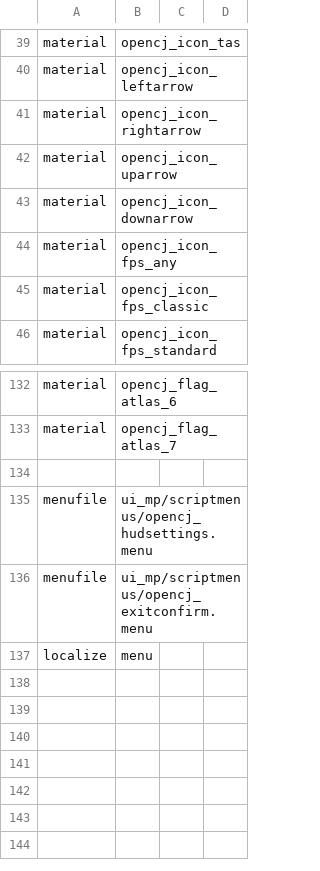
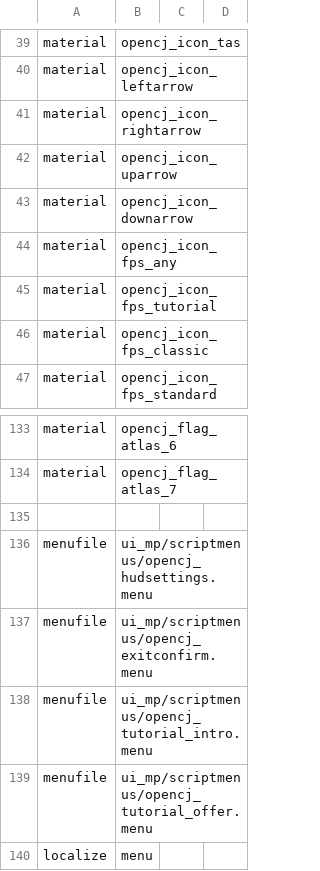
Before and after one commit to OpenCJ-org/opencj-core, a CSV file: client-mod/cod4/mod.csv, drawn as a sheet; only a part is shown, gaps mark what is left out; the diff names each change by its address in the sheet, - before the commit and + after, or states it on an @@ line.

```diff
--- a/client-mod/cod4/mod.csv
+++ b/client-mod/cod4/mod.csv
+row 45: material | opencj_icon_fps_tutorial
+row 138: menufile | ui_mp/scriptmenus/opencj_tutorial_intro.menu
+row 139: menufile | ui_mp/scriptmenus/opencj_tutorial_offer.menu
```
Also changed, not shown: 53 other files.
